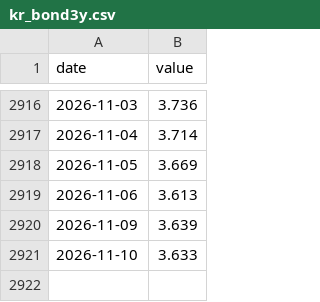
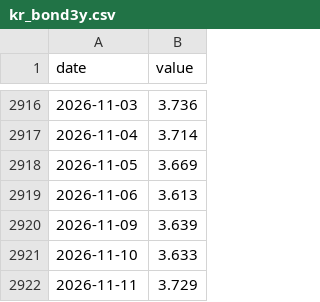
Before and after one commit to DANHA-danha/GLOBAL-STOCK-INTELLIGENCE, a CSV file: data/series/kr_bond3y.csv, drawn as a sheet; only a part is shown, gaps mark what is left out; the diff names each change by its address in the sheet, - before the commit and + after, or states it on an @@ line.

```diff
--- a/data/series/kr_bond3y.csv
+++ b/data/series/kr_bond3y.csv
+row 2922: 2026-11-11 | 3.729
```
Also changed, not shown: data/stocks/005380/prices.csv, data/stocks/005930/prices.csv, 12 other files.
